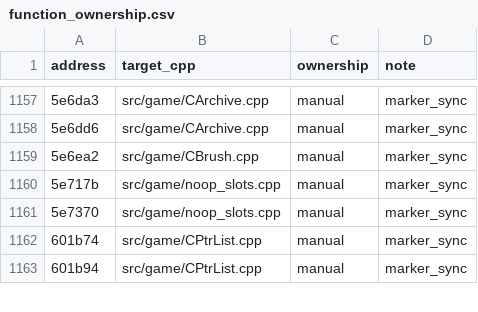
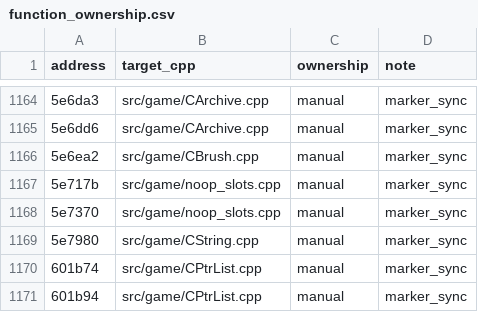
Before and after one commit to agluszak/imperialism-decomp, a CSV file: config/function_ownership.csv, drawn as a sheet; only a part is shown, gaps mark what is left out; the diff covers the shown part only; the diff names each change by its address in the sheet, - before the commit and + after, or states it on an @@ line.

```diff
--- a/config/function_ownership.csv
+++ b/config/function_ownership.csv
+row 1169: 5e7980 | src/game/CString.cpp | manual | marker_sync
```
Also changed, not shown: 7 added rows elsewhere in this file, 25 other files.
